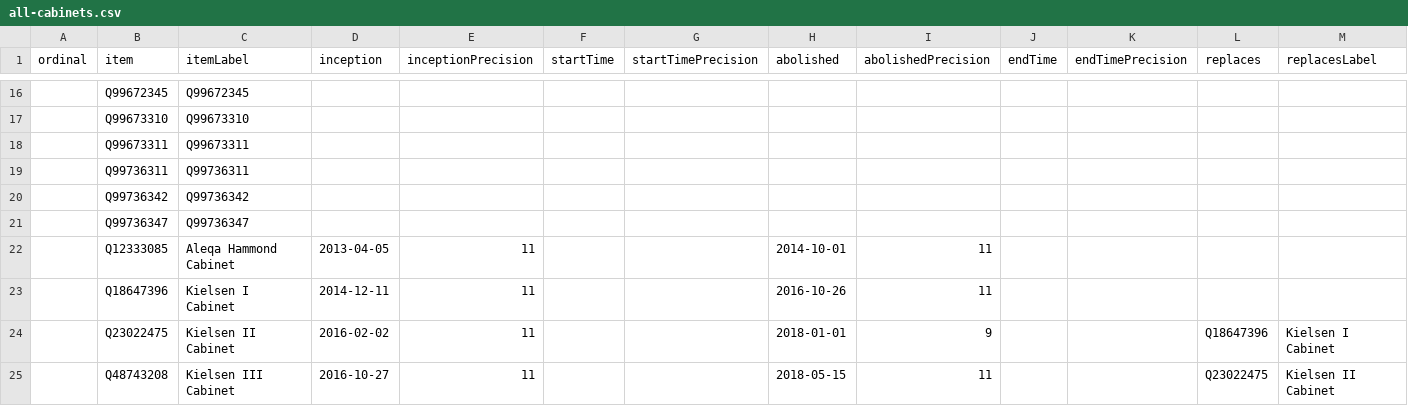
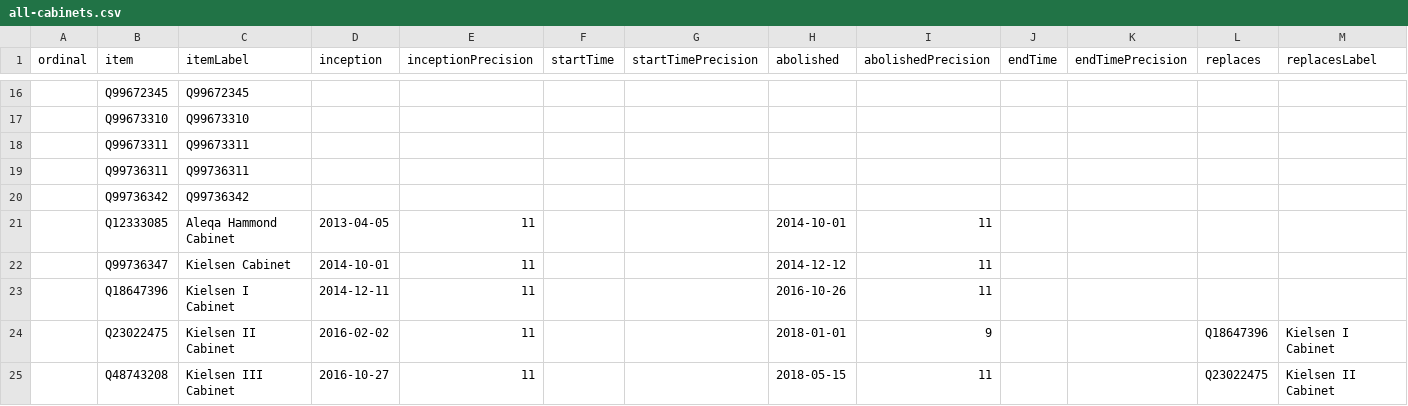
Before and after one commit to every-politician-scrapers/greenland-cabinet, a CSV file: wikidata/results/all-cabinets.csv, drawn as a sheet; only a part is shown, gaps mark what is left out; removed rows and columns are numbered as before the commit, all else as after; rows hold the shown columns only; the diff names each change by its address in the sheet, - before the commit and + after, or states it on an @@ line.

Commit message:
Run SPARQL queries

```diff
--- a/wikidata/results/all-cabinets.csv
+++ b/wikidata/results/all-cabinets.csv
-row 21:  | Q99736347 | Q99736347
+row 22:  | Q99736347 | Kielsen Cabinet | 2014-10-01 | 11 |  |  | 2014-12-12 | 11
```
